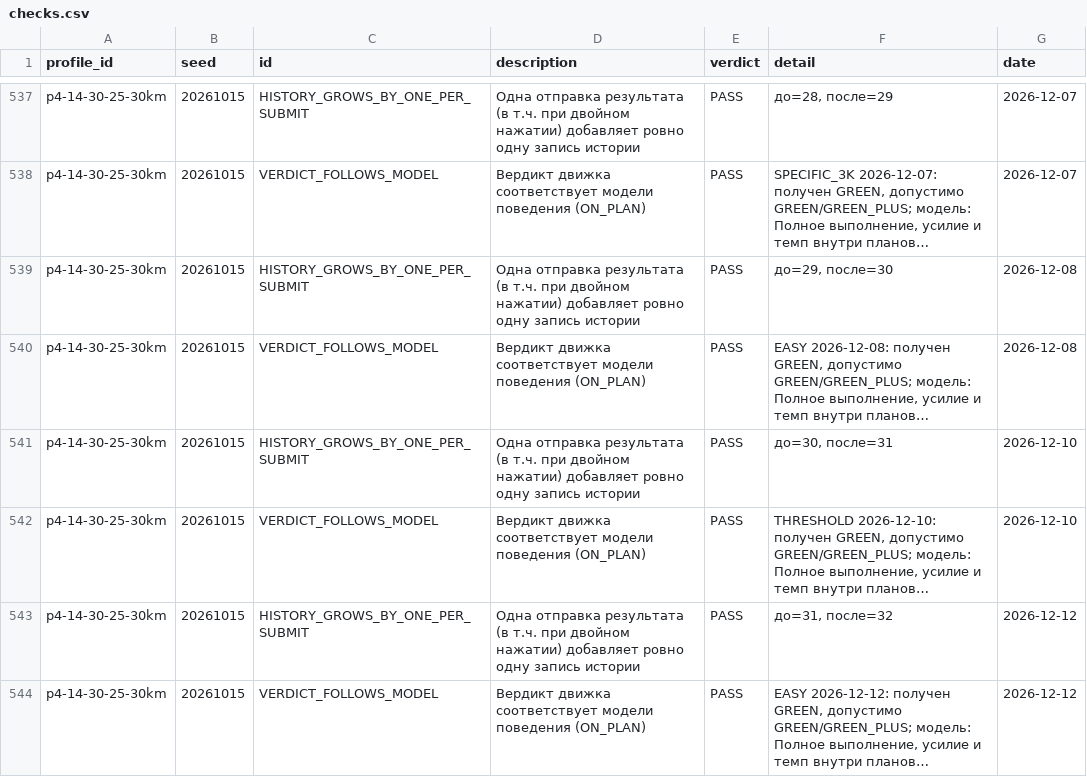
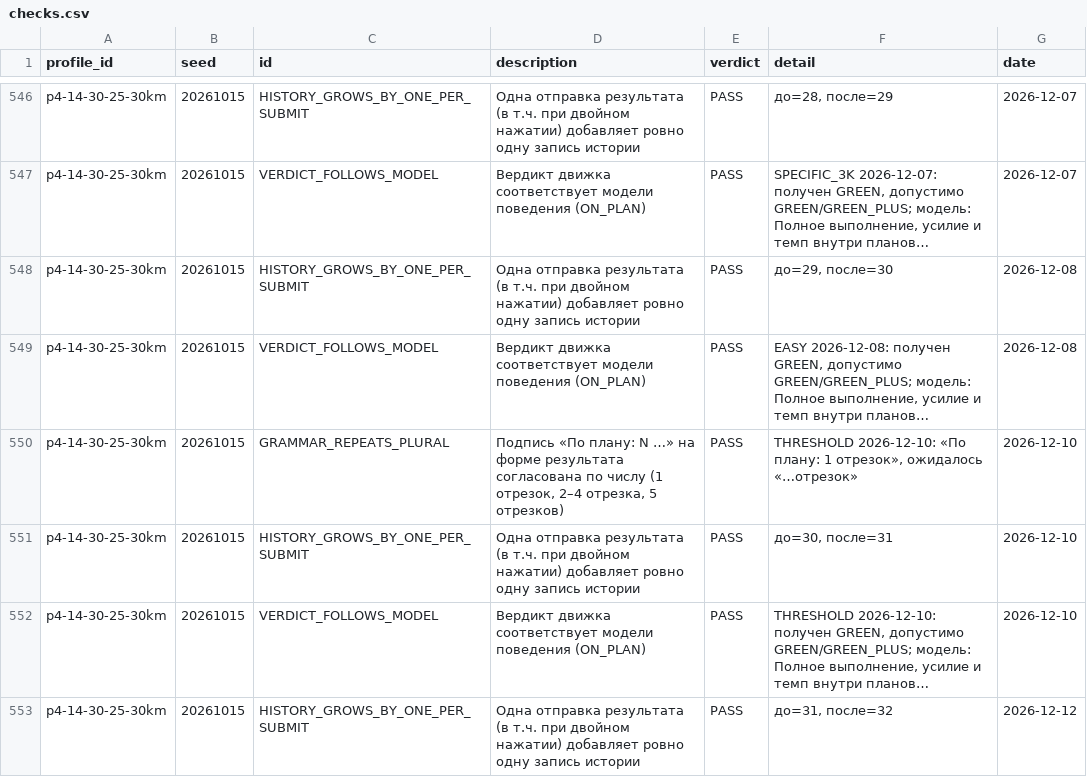
Before and after one commit to alexandershelepov-glitch/fizuha-3000m-engine, a CSV file: reports/qa-issue-23/data/checks.csv, drawn as a sheet; only a part is shown, gaps mark what is left out; the shorter side is filled out with more unchanged rows; long unchanged cells end in …; the diff covers the shown part only; the diff names each change by its address in the sheet, - before the commit and + after, or states it on an @@ line.

```diff
--- a/reports/qa-issue-23/data/checks.csv
+++ b/reports/qa-issue-23/data/checks.csv
+row 550: p4-14-30-25-30km | 20261015 | GRAMMAR_REPEATS_PLURAL | Подпись «По плану: N …» на форме результата согласована по числу (1 отрезок, 2–4 отрезка, 5 отрезков) | PASS | THRESHOLD 2026-12-10: «По плану: 1 отрезок», ожидалось «…отрезок» | 2026-12-10
```
Also changed, not shown: 16 added rows and 4 edited cells elsewhere in this file, 9 other files.
